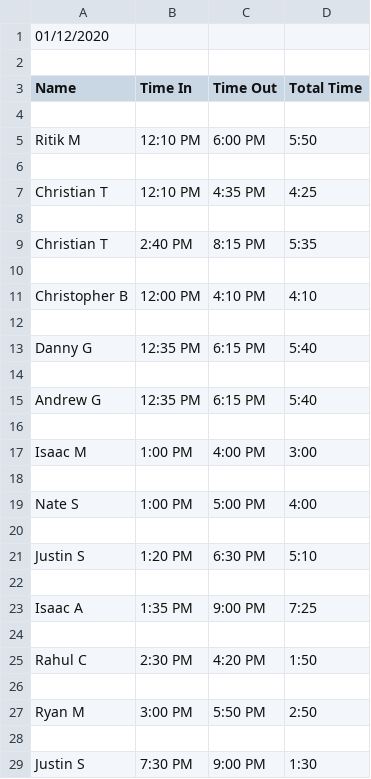
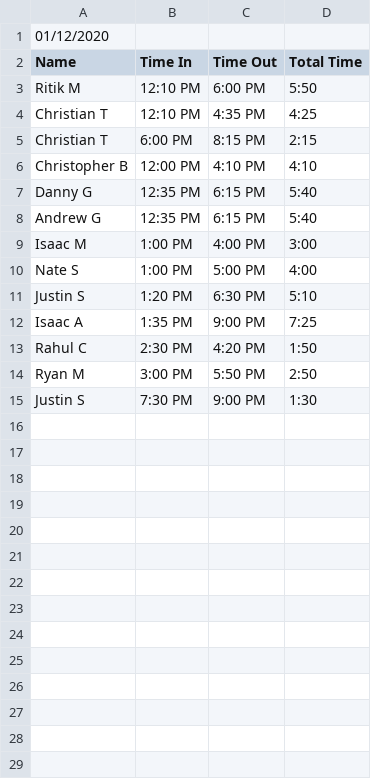
Before and after one commit to Team-2502/TimeTracker, a CSV file: csv/Time Tracker 2020 - 1_12_2020.csv, drawn as a sheet.

```diff
--- a/csv/Time Tracker 2020 - 1_12_2020.csv
+++ b/csv/Time Tracker 2020 - 1_12_2020.csv
@@ -1,29 +1,15 @@
 01/12/2020,,,
-
 Name,Time In,Time Out,Total Time
-
 Ritik M,12:10 PM,6:00 PM,5:50
-
 Christian T,12:10 PM,4:35 PM,4:25
-
-Christian T,2:40 PM,8:15 PM,5:35
-
+Christian T,6:00 PM,8:15 PM,2:15
 Christopher B,12:00 PM,4:10 PM,4:10
-
 Danny G,12:35 PM,6:15 PM,5:40
-
 Andrew G,12:35 PM,6:15 PM,5:40
-
 Isaac M,1:00 PM,4:00 PM,3:00
-
 Nate S,1:00 PM,5:00 PM,4:00
-
 Justin S,1:20 PM,6:30 PM,5:10
-
 Isaac A,1:35 PM,9:00 PM,7:25
-
 Rahul C,2:30 PM,4:20 PM,1:50
-
 Ryan M,3:00 PM,5:50 PM,2:50
-
 Justin S,7:30 PM,9:00 PM,1:30
```
Also changed, not shown: csv/Time Tracker 2020 - 1_13_2020.csv, csv/Time Tracker 2020 - 1_16_2020.csv, 26 other files.
